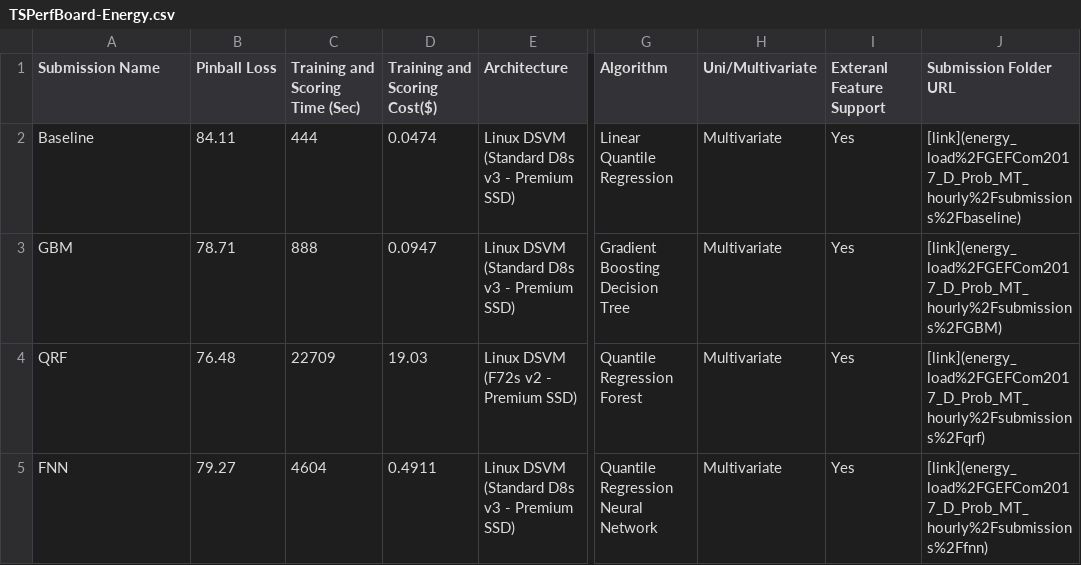
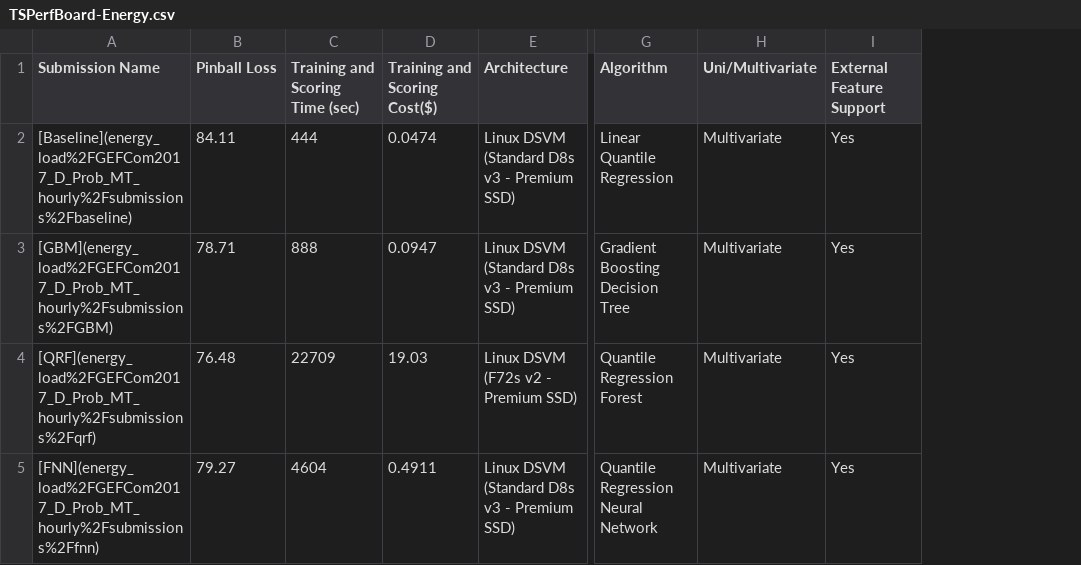
Before and after one commit to sdonohoo/forecasting, a CSV file: common/TSPerfBoard-Energy.csv, drawn as a sheet; only a part is shown, gaps mark what is left out; the diff names each change by its address in the sheet, - before the commit and + after, or states it on an @@ line.

```diff
--- a/common/TSPerfBoard-Energy.csv
+++ b/common/TSPerfBoard-Energy.csv
-column J (Submission Folder URL), rows 2-5: [link](energy_load%2FGEFCom2017_D_Prob_MT_hourly%2Fsubmissions%2Fbaseline) | [link](energy_load%2FGEFCom2017_D_Prob_MT_hourly%2Fsubmissions%2FGBM) | [link](energy_load%2FGEFCom2017_D_Prob_MT_hourly%2Fsubmissions%2Fqrf) | [link](energy_load%2FGEFCom2017_D_Prob_MT_hourly%2Fsubmissions%2Ffnn)
-C1: Training and Scoring Time (Sec)
+C1: Training and Scoring Time (sec)
-I1: Exteranl Feature Support
+I1: External Feature Support
-A2 (Submission Name): Baseline
+A2 (Submission Name): [Baseline](energy_load%2FGEFCom2017_D_Prob_MT_hourly%2Fsubmissions%2Fbaseline)
-A3 (Submission Name): GBM
+A3 (Submission Name): [GBM](energy_load%2FGEFCom2017_D_Prob_MT_hourly%2Fsubmissions%2FGBM)
-A4 (Submission Name): QRF
+A4 (Submission Name): [QRF](energy_load%2FGEFCom2017_D_Prob_MT_hourly%2Fsubmissions%2Fqrf)
-A5 (Submission Name): FNN
+A5 (Submission Name): [FNN](energy_load%2FGEFCom2017_D_Prob_MT_hourly%2Fsubmissions%2Ffnn)
```
Also changed, not shown: common/TSPerfBoard-Retail.csv, 1 other file.
